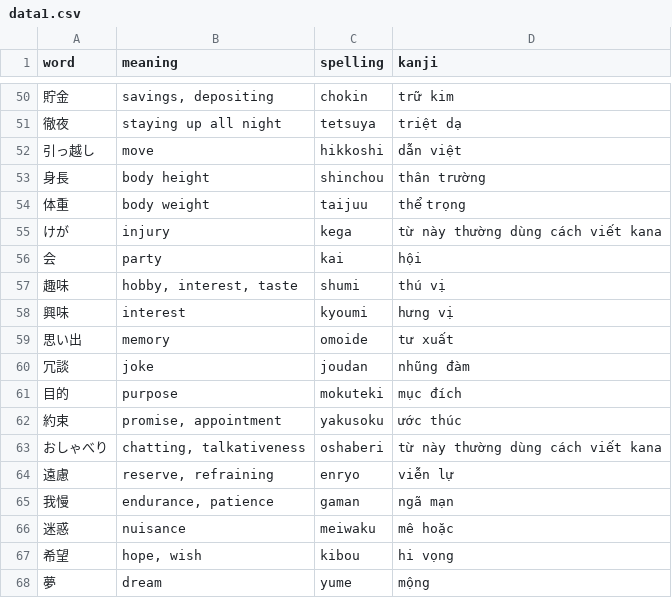
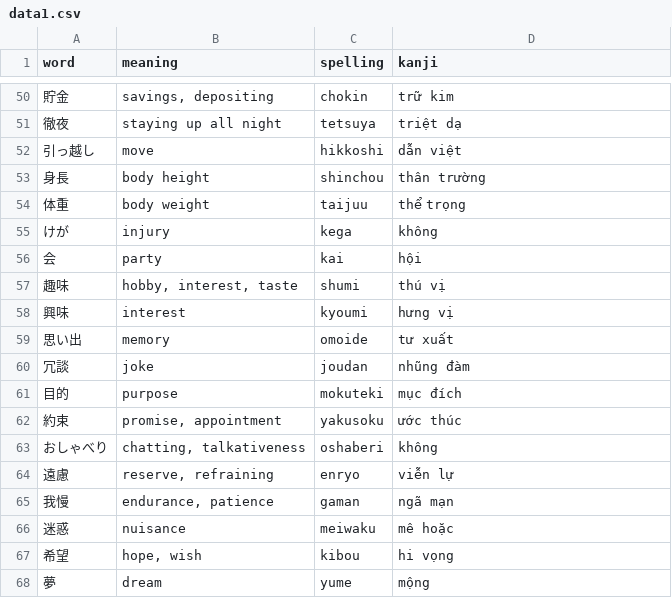
Before and after one commit to NguyenQuangMinh0504/mimikara_oboeru_n3_vocab_quiz, a CSV file: Dataset/data1.csv, drawn as a sheet; only a part is shown, gaps mark what is left out.

```diff
--- a/Dataset/data1.csv
+++ b/Dataset/data1.csv
@@ -54,3 +54,3 @@ word,meaning,spelling,kanji
 体重,body weight,taijuu,thể trọng
-けが,injury,kega,từ này thường dùng cách viết kana
+けが,injury,kega,không
 会,party,kai,hội
@@ -62,3 +62,3 @@ word,meaning,spelling,kanji
 約束,"promise, appointment",yakusoku,ước thúc
-おしゃべり,"chatting, talkativeness",oshaberi,từ này thường dùng cách viết kana
+おしゃべり,"chatting, talkativeness",oshaberi,không
 遠慮,"reserve, refraining",enryo,viễn lự
```
Also changed, not shown: 1 other file.
